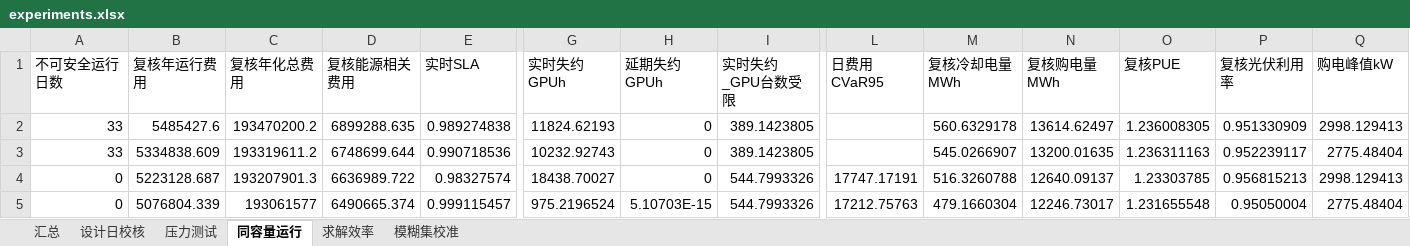
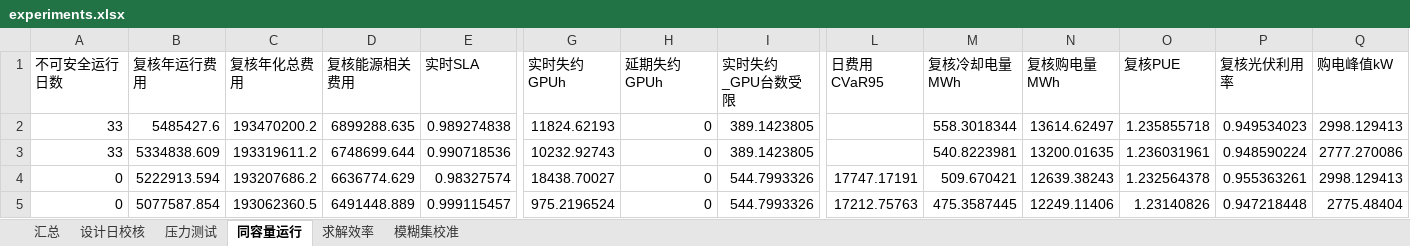
Before and after one commit to cadcc716/yelendatacenter, an Excel workbook: results/exp/experiments.xlsx, sheet 同容量运行, drawn as a sheet; only a part is shown, gaps mark what is left out; values as stored, in another font and other column widths than the file's, no borders; the diff names each change by its address in the sheet, - before the commit and + after, or states it on an @@ line.

```diff
--- a/results/exp/experiments.xlsx (sheet 同容量运行)
+++ b/results/exp/experiments.xlsx (sheet 同容量运行)
-M2 (复核冷却电量MWh): 560.6329178
+M2 (复核冷却电量MWh): 558.3018344
-O2 (复核PUE): 1.236008305
+O2 (复核PUE): 1.235855718
-P2 (复核光伏利用率): 0.951330909
+P2 (复核光伏利用率): 0.949534023
-M3 (复核冷却电量MWh): 545.0266907
+M3 (复核冷却电量MWh): 540.8223981
-O3 (复核PUE): 1.236311163
+O3 (复核PUE): 1.236031961
-P3 (复核光伏利用率): 0.952239117
+P3 (复核光伏利用率): 0.948590224
-Q3 (购电峰值kW): 2775.48404
+Q3 (购电峰值kW): 2777.270086
-B4 (复核年运行费用): 5223128.687
+B4 (复核年运行费用): 5222913.594
-C4 (复核年化总费用): 193207901.3
+C4 (复核年化总费用): 193207686.2
-D4 (复核能源相关费用): 6636989.722
+D4 (复核能源相关费用): 6636774.629
-M4 (复核冷却电量MWh): 516.3260788
+M4 (复核冷却电量MWh): 509.670421
-N4 (复核购电量MWh): 12640.09137
+N4 (复核购电量MWh): 12639.38243
-O4 (复核PUE): 1.23303785
+O4 (复核PUE): 1.232564378
-P4 (复核光伏利用率): 0.956815213
+P4 (复核光伏利用率): 0.955363261
-B5 (复核年运行费用): 5076804.339
+B5 (复核年运行费用): 5077587.854
-C5 (复核年化总费用): 193061577
+C5 (复核年化总费用): 193062360.5
-D5 (复核能源相关费用): 6490665.374
+D5 (复核能源相关费用): 6491448.889
-H5 (延期失约GPUh): 5.10703E-15
+H5 (延期失约GPUh): 0
-M5 (复核冷却电量MWh): 479.1660304
+M5 (复核冷却电量MWh): 475.3587445
-N5 (复核购电量MWh): 12246.73017
+N5 (复核购电量MWh): 12249.11406
-O5 (复核PUE): 1.231655548
+O5 (复核PUE): 1.23140826
-P5 (复核光伏利用率): 0.95050004
+P5 (复核光伏利用率): 0.947218448
```
Also changed, not shown: sheet 汇总, 22 other files.
